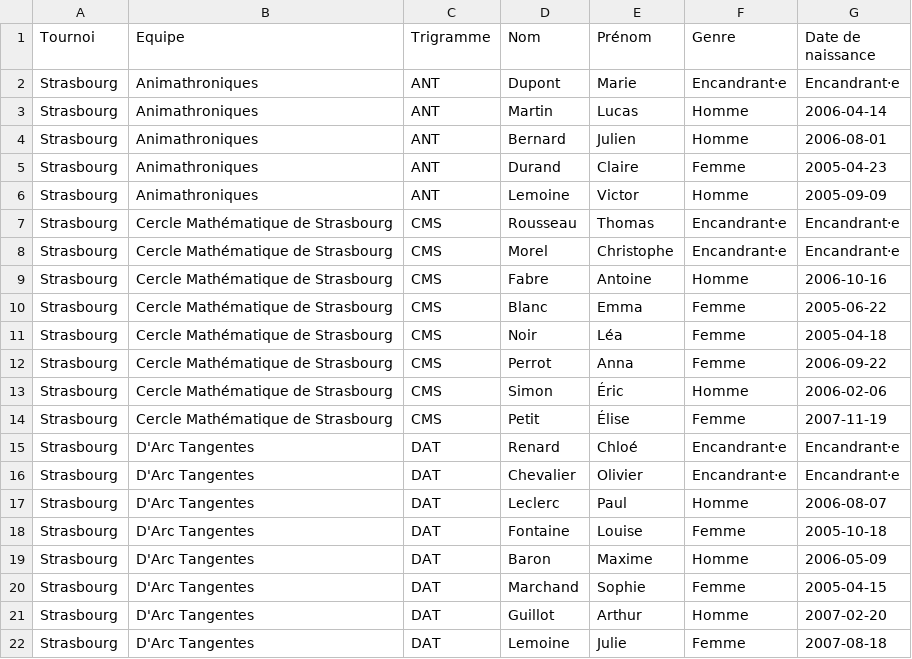
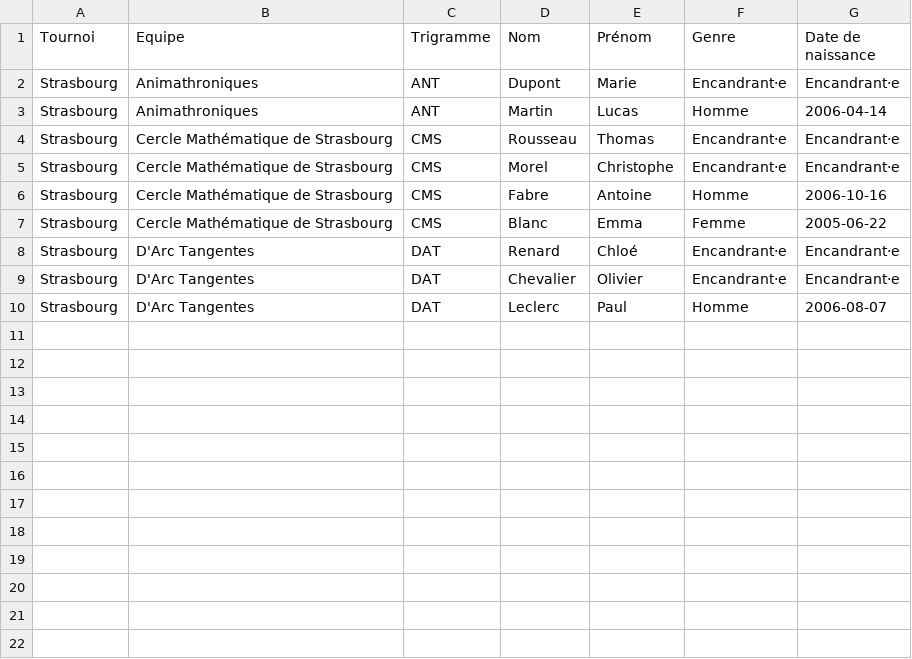
Before and after one commit to thomas-saigre/TFJM-generator, a CSV file: csv/participants.csv, drawn as a sheet.

```diff
--- a/csv/participants.csv
+++ b/csv/participants.csv
@@ -3,5 +3,2 @@ Strasbourg,Animathroniques,ANT,Dupont,Marie,Encandrant⋅e,Encandrant⋅e
 Strasbourg,Animathroniques,ANT,Martin,Lucas,Homme,2006-04-14
-Strasbourg,Animathroniques,ANT,Bernard,Julien,Homme,2006-08-01
-Strasbourg,Animathroniques,ANT,Durand,Claire,Femme,2005-04-23
-Strasbourg,Animathroniques,ANT,Lemoine,Victor,Homme,2005-09-09
 Strasbourg,Cercle Mathématique de Strasbourg,CMS,Rousseau,Thomas,Encandrant⋅e,Encandrant⋅e
@@ -10,6 +7,2 @@ Strasbourg,Cercle Mathématique de Strasbourg,CMS,Fabre,Antoine,Homme,2006-10-16
 Strasbourg,Cercle Mathématique de Strasbourg,CMS,Blanc,Emma,Femme,2005-06-22
-Strasbourg,Cercle Mathématique de Strasbourg,CMS,Noir,Léa,Femme,2005-04-18
-Strasbourg,Cercle Mathématique de Strasbourg,CMS,Perrot,Anna,Femme,2006-09-22
-Strasbourg,Cercle Mathématique de Strasbourg,CMS,Simon,Éric,Homme,2006-02-06
-Strasbourg,Cercle Mathématique de Strasbourg,CMS,Petit,Élise,Femme,2007-11-19
 Strasbourg,D'Arc Tangentes,DAT,Renard,Chloé,Encandrant⋅e,Encandrant⋅e
@@ -17,6 +10 @@ Strasbourg,D'Arc Tangentes,DAT,Chevalier,Olivier,Encandrant⋅e,Encandrant⋅e
 Strasbourg,D'Arc Tangentes,DAT,Leclerc,Paul,Homme,2006-08-07
-Strasbourg,D'Arc Tangentes,DAT,Fontaine,Louise,Femme,2005-10-18
-Strasbourg,D'Arc Tangentes,DAT,Baron,Maxime,Homme,2006-05-09
-Strasbourg,D'Arc Tangentes,DAT,Marchand,Sophie,Femme,2005-04-15
-Strasbourg,D'Arc Tangentes,DAT,Guillot,Arthur,Homme,2007-02-20
-Strasbourg,D'Arc Tangentes,DAT,Lemoine,Julie,Femme,2007-08-18
```
Also changed, not shown: csv/jury.csv, 2 other files.
